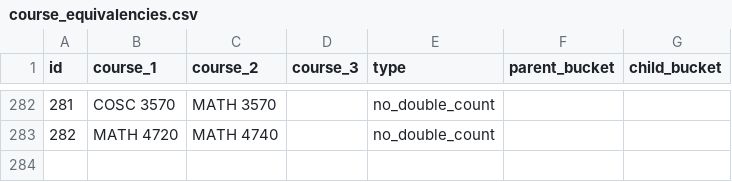
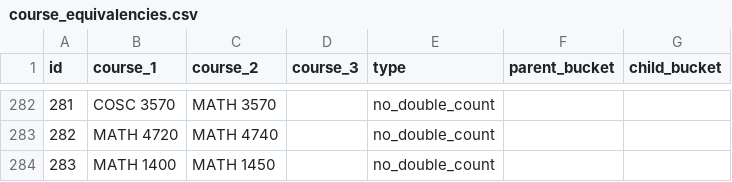
Before and after one commit to markiengo/marqbot, a CSV file: data/course_equivalencies.csv, drawn as a sheet; only a part is shown, gaps mark what is left out.

```diff
--- a/data/course_equivalencies.csv
+++ b/data/course_equivalencies.csv
@@ -283 +283,2 @@
 282,MATH 4720,MATH 4740,,no_double_count,,
+283,MATH 1400,MATH 1450,,no_double_count,,
```
Also changed, not shown: 5 other files.
